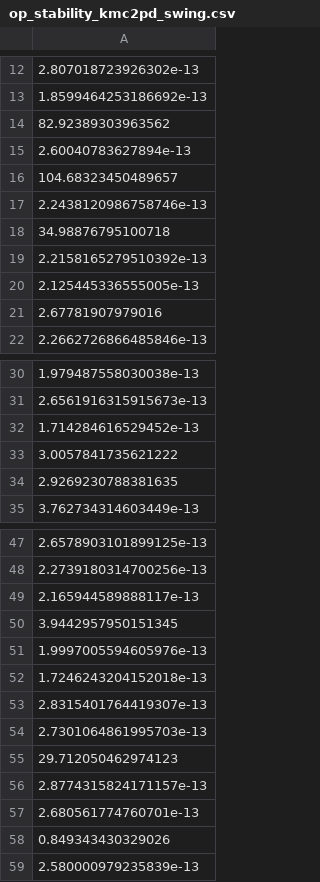
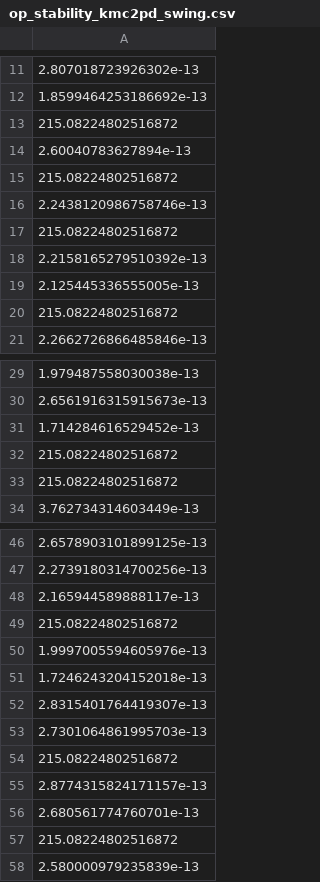
Before and after one commit to jacob-roth/PowerDynamics.jl, a CSV file: VALIDATION/data/op_stability_kmc2pd_swing.csv, drawn as a sheet; only a part is shown, gaps mark what is left out; the diff covers the shown part only.

```diff
--- a/VALIDATION/data/op_stability_kmc2pd_swing.csv
+++ b/VALIDATION/data/op_stability_kmc2pd_swing.csv
@@ -13,10 +12,10 @@
 1.8599464253186692e-13
-82.92389303963562
+215.08224802516872
 2.60040783627894e-13
-104.68323450489657
+215.08224802516872
 2.2438120986758746e-13
-34.98876795100718
+215.08224802516872
 2.2158165279510392e-13
 2.125445336555005e-13
-2.67781907979016
+215.08224802516872
 2.2662726866485846e-13
@@ -32,4 +31,4 @@
 1.714284616529452e-13
-3.0057841735621222
-2.9269230788381635
+215.08224802516872
+215.08224802516872
 3.762734314603449e-13
@@ -49,3 +48,3 @@
 2.165944589888117e-13
-3.9442957950151345
+215.08224802516872
 1.9997005594605976e-13
@@ -54,6 +53,6 @@
 2.7301064861995703e-13
-29.712050462974123
+215.08224802516872
 2.8774315824171157e-13
 2.680561774760701e-13
-0.849343430329026
+215.08224802516872
 2.580000979235839e-13
```
Also changed, not shown: 1 removed row and 3 edited cells elsewhere in this file, VALIDATION/data/op_stability_kmc2kmc_swing.csv, VALIDATION/data/tstable_op_kmc2pds_swing.csv, 2 other files.
